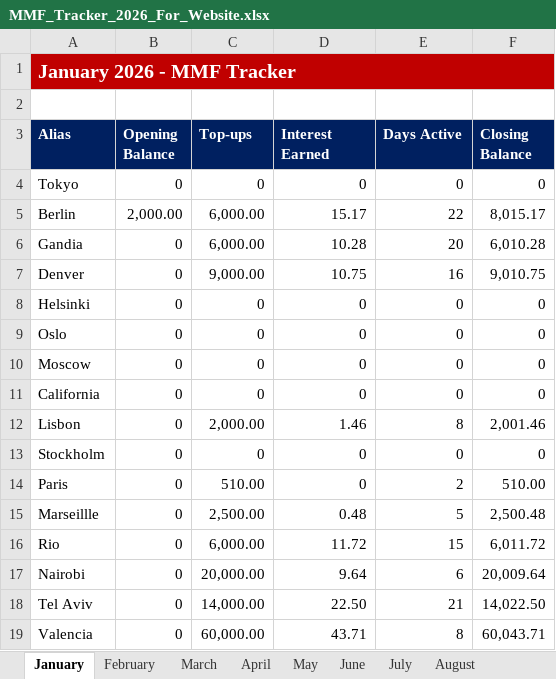
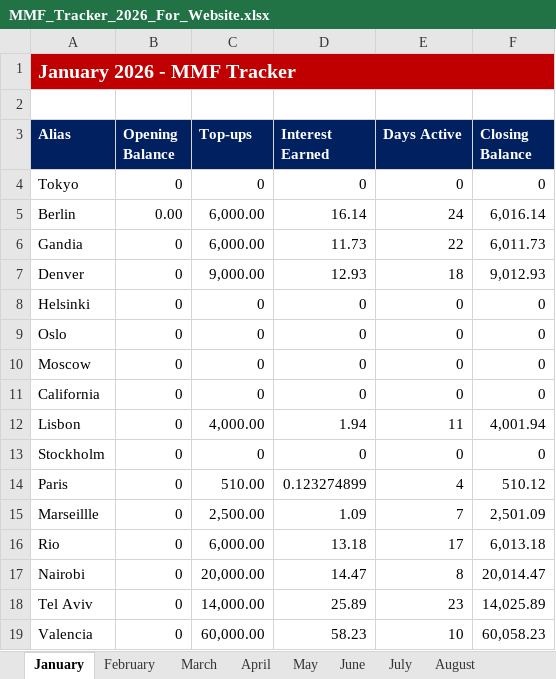
Before and after one commit to NBKariuki/Like-Minded-Folks, an Excel workbook: MMF_Tracker_2026_For_Website.xlsx, sheet January, drawn as a sheet; only a part is shown; values as stored, in another font and other column widths than the file's, no borders; the diff covers the shown part only; the diff names each change by its address in the sheet, - before the commit and + after, or states it on an @@ line.

Commit message:
Update of 29th Jan 2026, 3,00pm

```diff
--- a/MMF_Tracker_2026_For_Website.xlsx (sheet January)
+++ b/MMF_Tracker_2026_For_Website.xlsx (sheet January)
-B5 (Opening Balance): 2,000.00
+B5 (Opening Balance): 0.00
-D5 (Interest Earned): 15.17
+D5 (Interest Earned): 16.14
-E5 (Days Active): 22
+E5 (Days Active): 24
-F5 (Closing Balance): 8,015.17
+F5 (Closing Balance): 6,016.14
-D6 (Interest Earned): 10.28
+D6 (Interest Earned): 11.73
-E6 (Days Active): 20
+E6 (Days Active): 22
-F6 (Closing Balance): 6,010.28
+F6 (Closing Balance): 6,011.73
-D7 (Interest Earned): 10.75
+D7 (Interest Earned): 12.93
-E7 (Days Active): 16
+E7 (Days Active): 18
-F7 (Closing Balance): 9,010.75
+F7 (Closing Balance): 9,012.93
-C12 (Top-ups): 2,000.00
+C12 (Top-ups): 4,000.00
-D12 (Interest Earned): 1.46
+D12 (Interest Earned): 1.94
-E12 (Days Active): 8
+E12 (Days Active): 11
-F12 (Closing Balance): 2,001.46
+F12 (Closing Balance): 4,001.94
-D14 (Interest Earned): 0
+D14 (Interest Earned): 0.123274899
-E14 (Days Active): 2
+E14 (Days Active): 4
-F14 (Closing Balance): 510.00
+F14 (Closing Balance): 510.12
-D15 (Interest Earned): 0.48
+D15 (Interest Earned): 1.09
-E15 (Days Active): 5
+E15 (Days Active): 7
-F15 (Closing Balance): 2,500.48
+F15 (Closing Balance): 2,501.09
-D16 (Interest Earned): 11.72
+D16 (Interest Earned): 13.18
-E16 (Days Active): 15
+E16 (Days Active): 17
-F16 (Closing Balance): 6,011.72
+F16 (Closing Balance): 6,013.18
-D17 (Interest Earned): 9.64
+D17 (Interest Earned): 14.47
-E17 (Days Active): 6
+E17 (Days Active): 8
-F17 (Closing Balance): 20,009.64
+F17 (Closing Balance): 20,014.47
-D18 (Interest Earned): 22.50
+D18 (Interest Earned): 25.89
-E18 (Days Active): 21
+E18 (Days Active): 23
-F18 (Closing Balance): 14,022.50
+F18 (Closing Balance): 14,025.89
-D19 (Interest Earned): 43.71
+D19 (Interest Earned): 58.23
-E19 (Days Active): 8
+E19 (Days Active): 10
-F19 (Closing Balance): 60,043.71
+F19 (Closing Balance): 60,058.23
```
Also changed, not shown: 15 edited cells elsewhere in this sheet.
